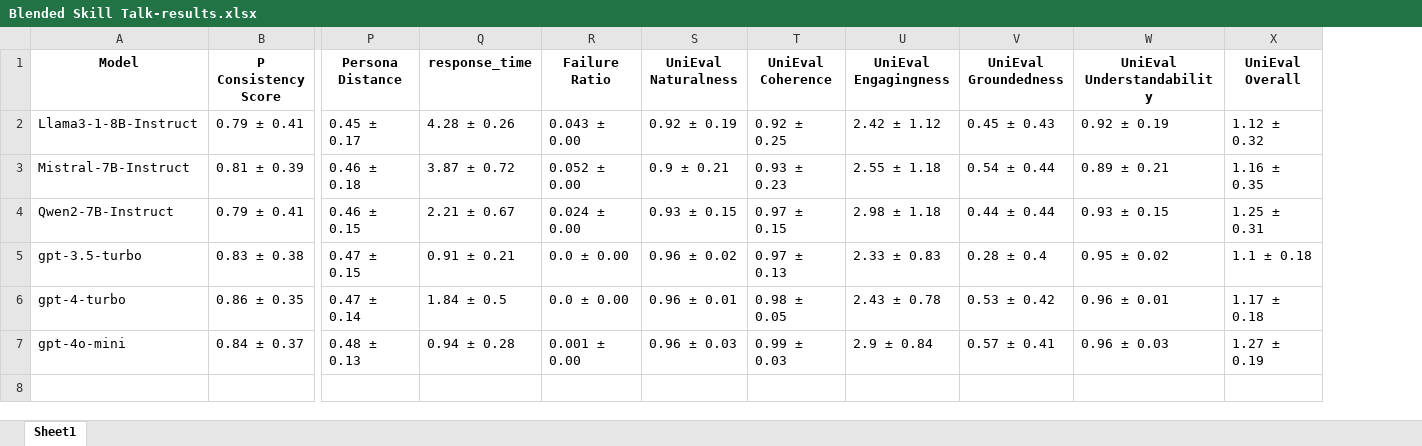
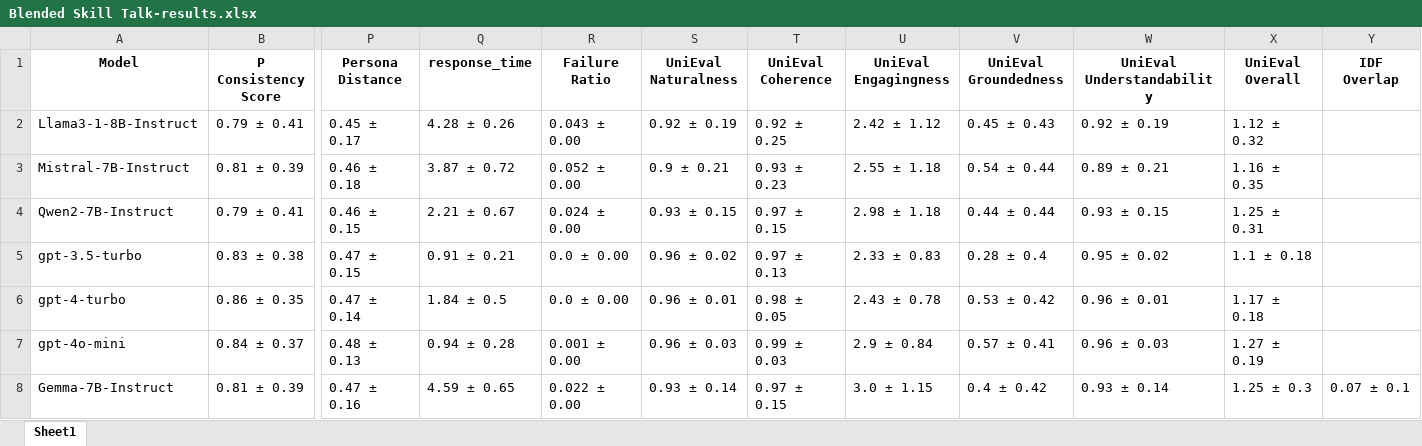
Before and after one commit to salehafzoon/PersoBench, an Excel workbook: Evaluations/Blended Skill Talk-results.xlsx, sheet Sheet1, drawn as a sheet; only a part is shown, gaps mark what is left out; values as stored, in another font and other column widths than the file's, no borders; rows hold the shown columns only; the diff names each change by its address in the sheet, - before the commit and + after, or states it on an @@ line.

Commit message:
new models are added.

```diff
--- a/Evaluations/Blended Skill Talk-results.xlsx (sheet Sheet1)
+++ b/Evaluations/Blended Skill Talk-results.xlsx (sheet Sheet1)
+column Y (IDF Overlap), empty
+row 8: Gemma-7B-Instruct | 0.81 ± 0.39 | 0.47 ± 0.16 | 4.59 ± 0.65 | 0.022 ± 0.00 | 0.93 ± 0.14 | 0.97 ± 0.15 | 3.0 ± 1.15 | 0.4 ± 0.42 | 0.93 ± 0.14 | 1.25 ± 0.3 | 0.07 ± 0.1
```
Also changed, not shown: Evaluations/Blended Skill Talk-COT-results.xlsx, Evaluations/FoCus-COT-results.xlsx, 27 other files.
